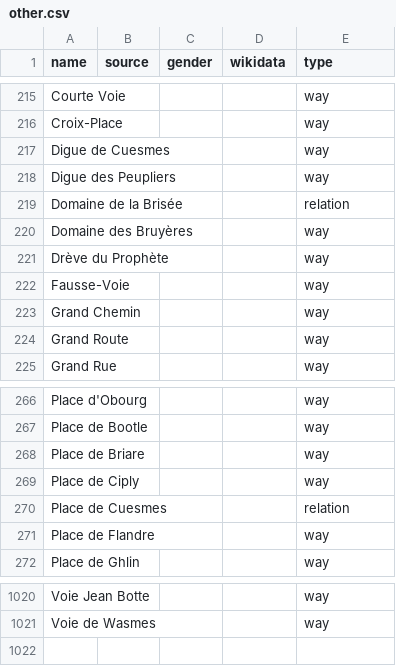
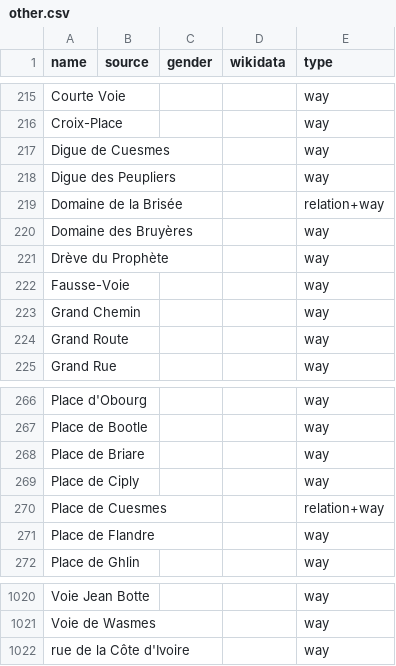
Before and after one commit to openknowledgebe/equalstreetnames-mons, a CSV file: data/other.csv, drawn as a sheet; only a part is shown, gaps mark what is left out; the diff names each change by its address in the sheet, - before the commit and + after, or states it on an @@ line.

```diff
--- a/data/other.csv
+++ b/data/other.csv
-E219 (type): relation
+E219 (type): relation+way
-E270 (type): relation
+E270 (type): relation+way
+row 1022: rue de la Côte d'Ivoire |  |  |  | way
```
Also changed, not shown: 2 other files.
